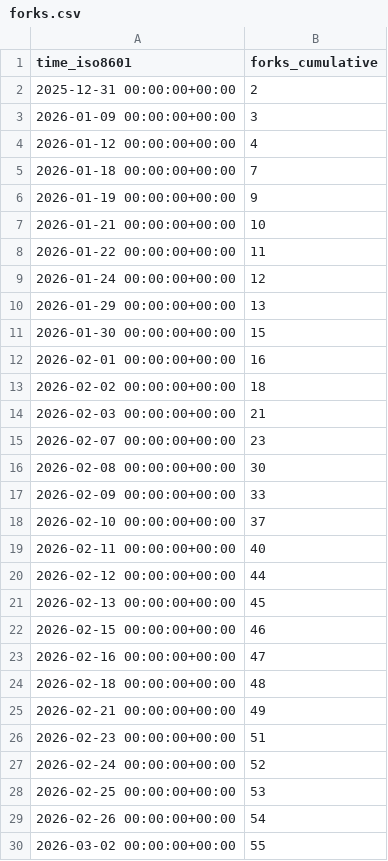
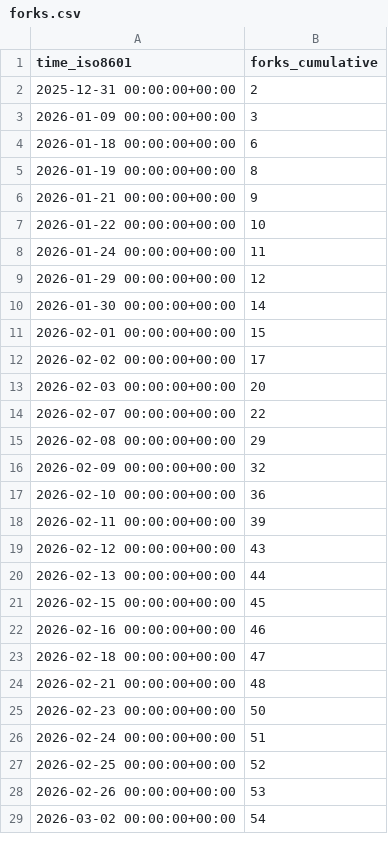
Before and after one commit to maziggy/bambuddy, a CSV file: maziggy/bambuddy/ghrs-data/forks.csv, drawn as a sheet; only a part is shown; the diff covers the shown part only.

```diff
--- a/maziggy/bambuddy/ghrs-data/forks.csv
+++ b/maziggy/bambuddy/ghrs-data/forks.csv
@@ -3,28 +3,27 @@ time_iso8601,forks_cumulative
 2026-01-09 00:00:00+00:00,3
-2026-01-12 00:00:00+00:00,4
-2026-01-18 00:00:00+00:00,7
-2026-01-19 00:00:00+00:00,9
-2026-01-21 00:00:00+00:00,10
-2026-01-22 00:00:00+00:00,11
-2026-01-24 00:00:00+00:00,12
-2026-01-29 00:00:00+00:00,13
-2026-01-30 00:00:00+00:00,15
-2026-02-01 00:00:00+00:00,16
-2026-02-02 00:00:00+00:00,18
-2026-02-03 00:00:00+00:00,21
-2026-02-07 00:00:00+00:00,23
-2026-02-08 00:00:00+00:00,30
-2026-02-09 00:00:00+00:00,33
-2026-02-10 00:00:00+00:00,37
-2026-02-11 00:00:00+00:00,40
-2026-02-12 00:00:00+00:00,44
-2026-02-13 00:00:00+00:00,45
-2026-02-15 00:00:00+00:00,46
-2026-02-16 00:00:00+00:00,47
-2026-02-18 00:00:00+00:00,48
-2026-02-21 00:00:00+00:00,49
-2026-02-23 00:00:00+00:00,51
-2026-02-24 00:00:00+00:00,52
-2026-02-25 00:00:00+00:00,53
-2026-02-26 00:00:00+00:00,54
-2026-03-02 00:00:00+00:00,55
+2026-01-18 00:00:00+00:00,6
+2026-01-19 00:00:00+00:00,8
+2026-01-21 00:00:00+00:00,9
+2026-01-22 00:00:00+00:00,10
+2026-01-24 00:00:00+00:00,11
+2026-01-29 00:00:00+00:00,12
+2026-01-30 00:00:00+00:00,14
+2026-02-01 00:00:00+00:00,15
+2026-02-02 00:00:00+00:00,17
+2026-02-03 00:00:00+00:00,20
+2026-02-07 00:00:00+00:00,22
+2026-02-08 00:00:00+00:00,29
+2026-02-09 00:00:00+00:00,32
+2026-02-10 00:00:00+00:00,36
+2026-02-11 00:00:00+00:00,39
+2026-02-12 00:00:00+00:00,43
+2026-02-13 00:00:00+00:00,44
+2026-02-15 00:00:00+00:00,45
+2026-02-16 00:00:00+00:00,46
+2026-02-18 00:00:00+00:00,47
+2026-02-21 00:00:00+00:00,48
+2026-02-23 00:00:00+00:00,50
+2026-02-24 00:00:00+00:00,51
+2026-02-25 00:00:00+00:00,52
+2026-02-26 00:00:00+00:00,53
+2026-03-02 00:00:00+00:00,54
```
Also changed, not shown: 99 edited cells elsewhere in this file, maziggy/bambuddy/ghrs-data/stargazers.csv.
